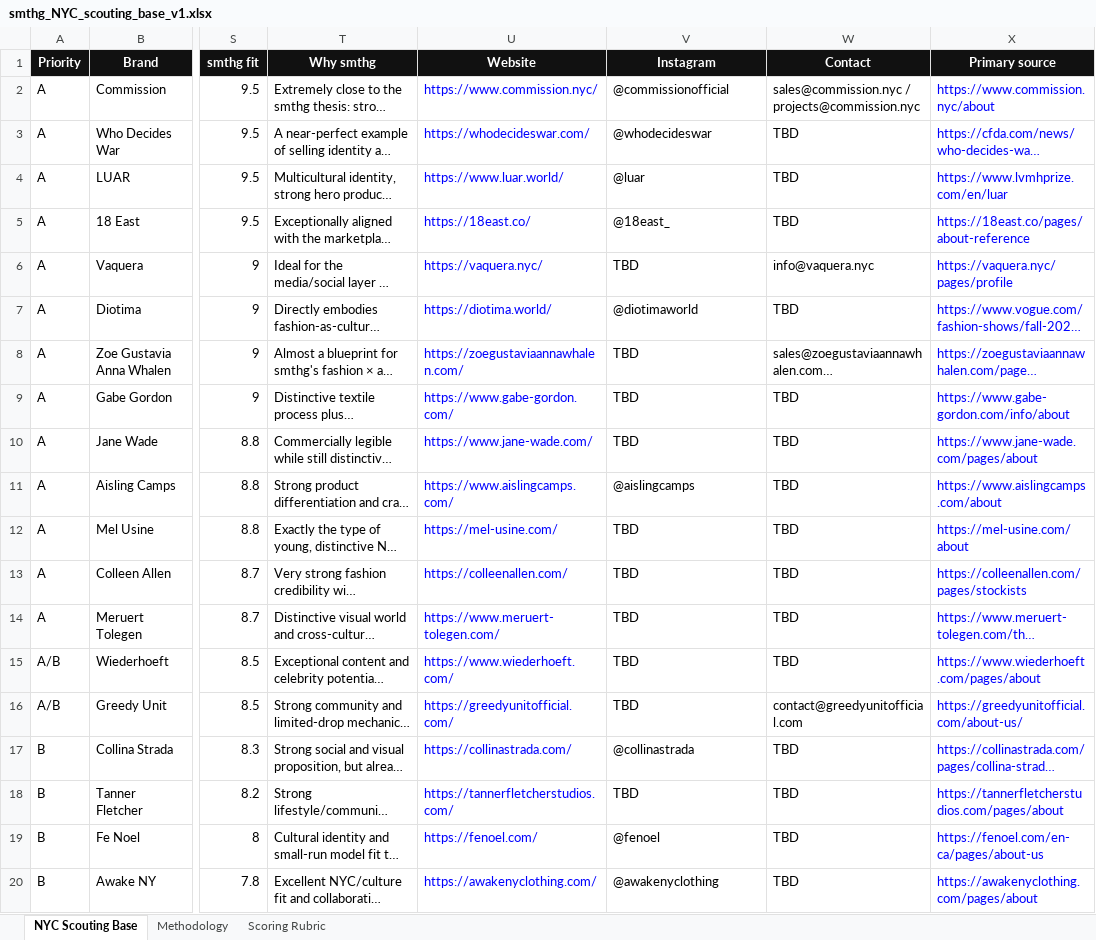
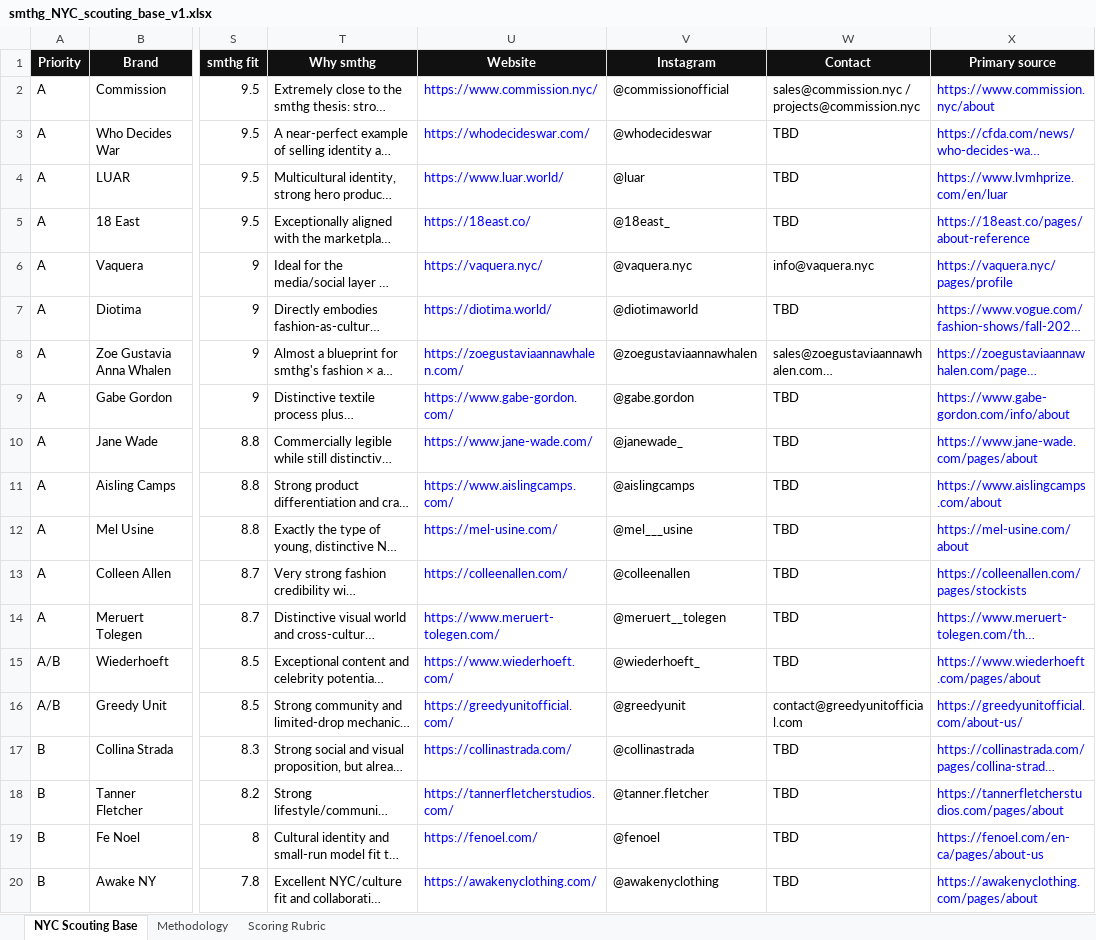
Before and after one commit to olgabressers/Terraferra, an Excel workbook: adminfiles/smthg_NYC_scouting_base_v1.xlsx, sheet NYC Scouting Base, drawn as a sheet; only a part is shown, gaps mark what is left out; long unchanged cells end in …; values as stored, in another font and other column widths than the file's, no borders; conditional formats not drawn; the diff names each change by its address in the sheet, - before the commit and + after, or states it on an @@ line.

```diff
--- a/adminfiles/smthg_NYC_scouting_base_v1.xlsx (sheet NYC Scouting Base)
+++ b/adminfiles/smthg_NYC_scouting_base_v1.xlsx (sheet NYC Scouting Base)
-V6 (Instagram): TBD
+V6 (Instagram): @vaquera.nyc
-V8 (Instagram): TBD
+V8 (Instagram): @zoegustaviaannawhalen
-V9 (Instagram): TBD
+V9 (Instagram): @gabe.gordon
-V10 (Instagram): TBD
+V10 (Instagram): @janewade_
-V12 (Instagram): TBD
+V12 (Instagram): @mel___usine
-V13 (Instagram): TBD
+V13 (Instagram): @colleenallen
-V14 (Instagram): TBD
+V14 (Instagram): @meruert__tolegen
-V15 (Instagram): TBD
+V15 (Instagram): @wiederhoeft_
-V16 (Instagram): TBD
+V16 (Instagram): @greedyunit
-V18 (Instagram): TBD
+V18 (Instagram): @tanner.fletcher
```
Also changed, not shown: adminfiles/smthg_California_LA_scouting_base_v1.xlsx.
